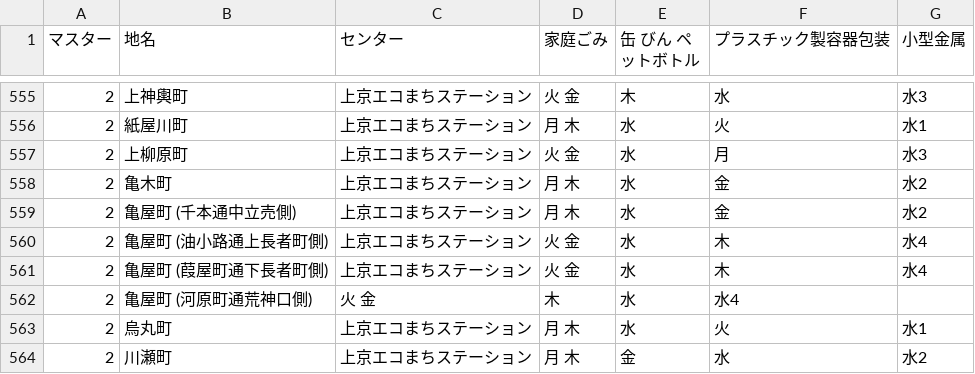
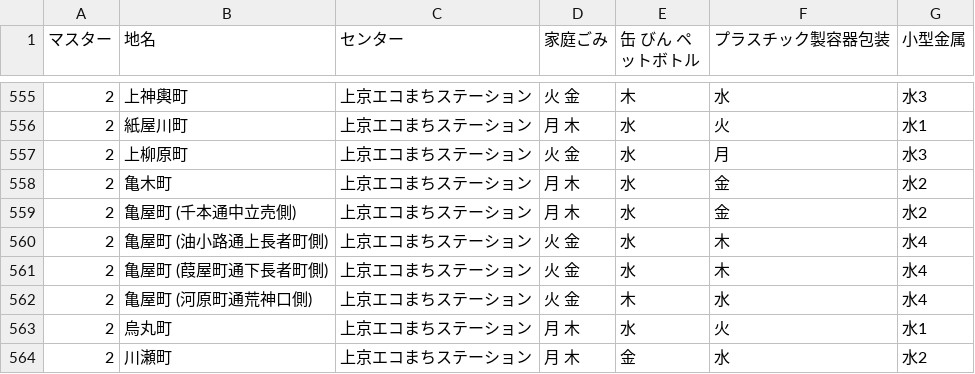
Before and after one commit to ofuku3f/5374osaka.github.com, a CSV file: data/area_days.csv, drawn as a sheet; only a part is shown, gaps mark what is left out.

Commit message:
Update area_days.csv

```diff
--- a/data/area_days.csv
+++ b/data/area_days.csv
@@ -561,3 +561,3 @@
 2,亀屋町 (葭屋町通下長者町側),上京エコまちステーション,火 金,水,木,水4
-2,亀屋町 (河原町通荒神口側),火 金,木,水,水4
+2,亀屋町 (河原町通荒神口側),上京エコまちステーション,火 金,木,水,水4
 2,烏丸町,上京エコまちステーション,月 木,水,火,水1
```
